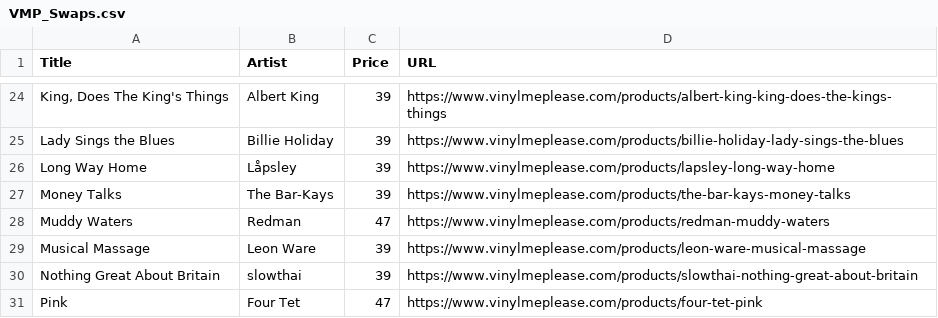
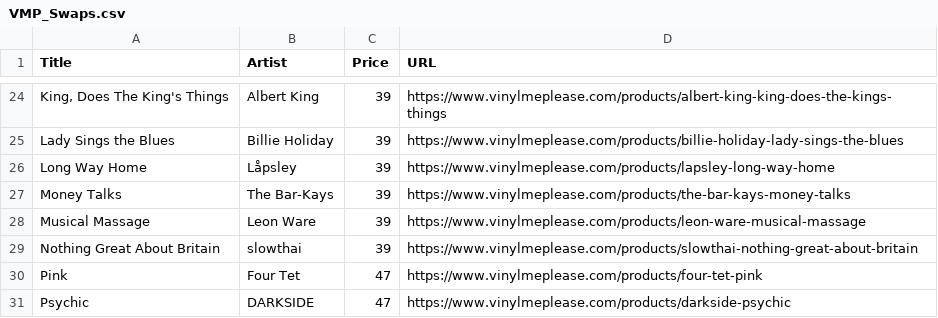
Before and after one commit to sircrumpet/vmp-swaps, a CSV file: VMP_Swaps.csv, drawn as a sheet; only a part is shown, gaps mark what is left out; the shorter side is filled out with more unchanged rows.

Commit message:
1 swap removed
  Title: Muddy Waters
  Artist: Redman
  Price: 47
  URL: https://www.vinylmeplease.com/products/redman-muddy-waters

[skip ci]

```diff
--- a/VMP_Swaps.csv
+++ b/VMP_Swaps.csv
@@ -27,3 +27,2 @@ Title,Artist,Price,URL
 "Money Talks","The Bar-Kays",39,"https://www.vinylmeplease.com/products/the-bar-kays-money-talks"
-"Muddy Waters","Redman",47,"https://www.vinylmeplease.com/products/redman-muddy-waters"
 "Musical Massage","Leon Ware",39,"https://www.vinylmeplease.com/products/leon-ware-musical-massage"
```
